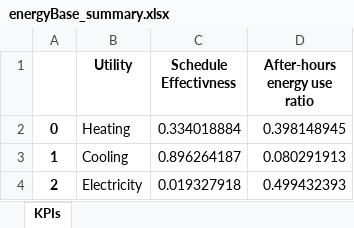
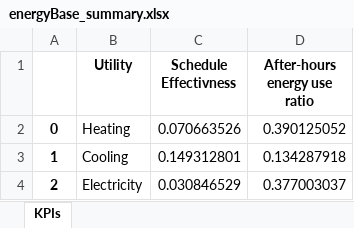
Before and after one commit to Carleton-DBOM-Research-Group/Building_energy_management_toolkit, an Excel workbook: toolkit/outputs/2-energyBaseline/energyBase_summary.xlsx, sheet KPIs, drawn as a sheet; values as stored, in another font and other column widths than the file's, no borders; the diff names each change by its address in the sheet, - before the commit and + after, or states it on an @@ line.

```diff
--- a/toolkit/outputs/2-energyBaseline/energyBase_summary.xlsx (sheet KPIs)
+++ b/toolkit/outputs/2-energyBaseline/energyBase_summary.xlsx (sheet KPIs)
-C2 (Schedule Effectivness): 0.334018884
+C2 (Schedule Effectivness): 0.070663526
-D2 (After-hours energy use ratio): 0.398148945
+D2 (After-hours energy use ratio): 0.390125052
-C3 (Schedule Effectivness): 0.896264187
+C3 (Schedule Effectivness): 0.149312801
-D3 (After-hours energy use ratio): 0.080291913
+D3 (After-hours energy use ratio): 0.134287918
-C4 (Schedule Effectivness): 0.019327918
+C4 (Schedule Effectivness): 0.030846529
-D4 (After-hours energy use ratio): 0.499432393
+D4 (After-hours energy use ratio): 0.377003037
```
Also changed, not shown: toolkit/outputs/3-ahuAnomaly/ahu_anomaly_summary.xlsx, toolkit/outputs/4-zoneAnomaly/zone_anomaly_summary.xlsx, 45 other files.
